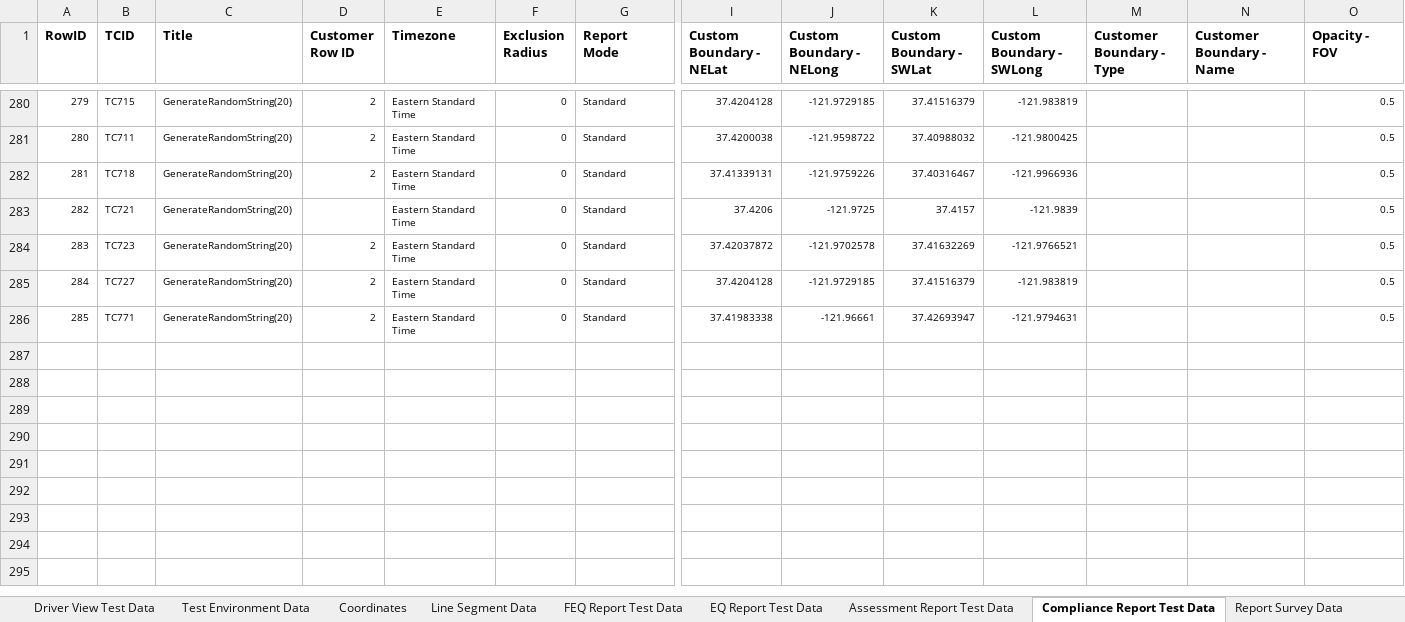
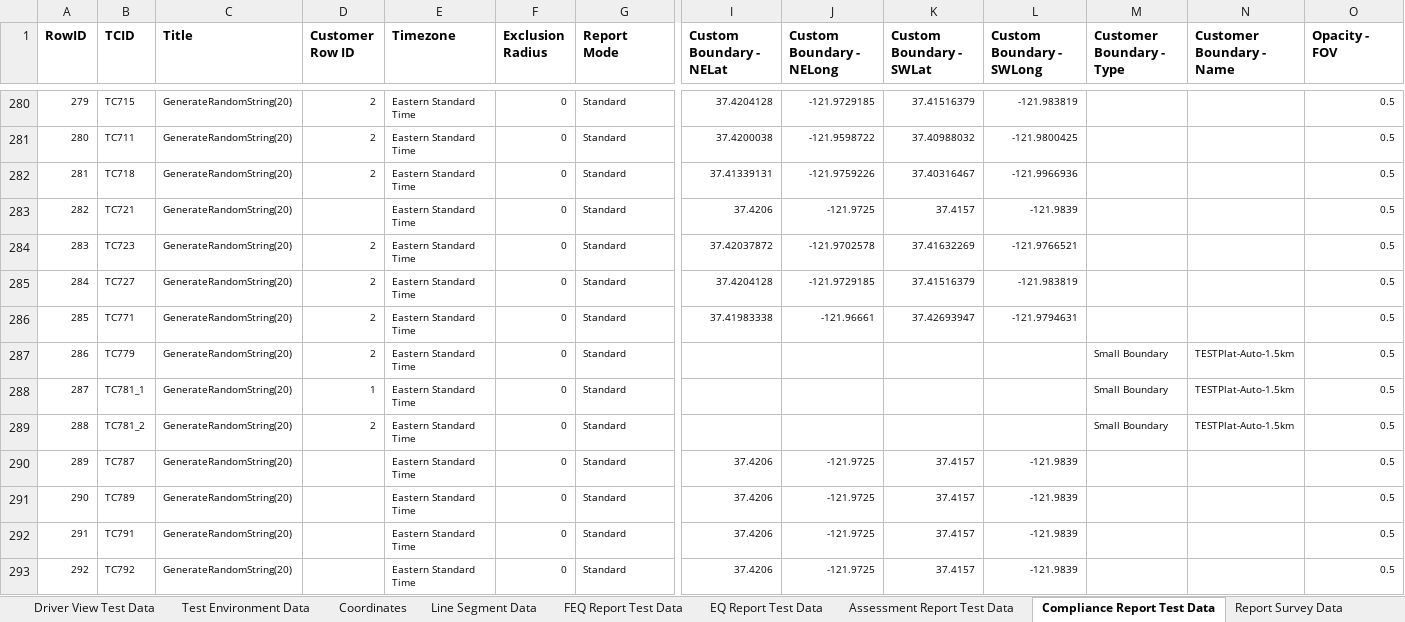
Before and after one commit to SXiang/JUnitWebTest, an Excel workbook: selenium-wd/data/TestCaseData.xlsx, sheet Compliance Report Test Data, drawn as a sheet; only a part is shown, gaps mark what is left out; values as stored, in another font and other column widths than the file's, no borders; rows hold the shown columns only; the diff names each change by its address in the sheet, - before the commit and + after, or states it on an @@ line.

Commit message:
Added license tests for shape/meta data in reports

```diff
--- a/selenium-wd/data/TestCaseData.xlsx (sheet Compliance Report Test Data)
+++ b/selenium-wd/data/TestCaseData.xlsx (sheet Compliance Report Test Data)
+row 287: 286 | TC779 | GenerateRandomString(20) | 2 | Eastern Standard Time | 0 | Standard |  |  |  |  | Small Boundary | TESTPlat-Auto-1.5km | 0.5
+row 288: 287 | TC781_1 | GenerateRandomString(20) | 1 | Eastern Standard Time | 0 | Standard |  |  |  |  | Small Boundary | TESTPlat-Auto-1.5km | 0.5
+row 289: 288 | TC781_2 | GenerateRandomString(20) | 2 | Eastern Standard Time | 0 | Standard |  |  |  |  | Small Boundary | TESTPlat-Auto-1.5km | 0.5
+row 290: 289 | TC787 | GenerateRandomString(20) |  | Eastern Standard Time | 0 | Standard | 37.4206 | -121.9725 | 37.4157 | -121.9839 |  |  | 0.5
+row 291: 290 | TC789 | GenerateRandomString(20) |  | Eastern Standard Time | 0 | Standard | 37.4206 | -121.9725 | 37.4157 | -121.9839 |  |  | 0.5
+row 292: 291 | TC791 | GenerateRandomString(20) |  | Eastern Standard Time | 0 | Standard | 37.4206 | -121.9725 | 37.4157 | -121.9839 |  |  | 0.5
+row 293: 292 | TC792 | GenerateRandomString(20) |  | Eastern Standard Time | 0 | Standard | 37.4206 | -121.9725 | 37.4157 | -121.9839 |  |  | 0.5
```
Also changed, not shown: 5 other files.
